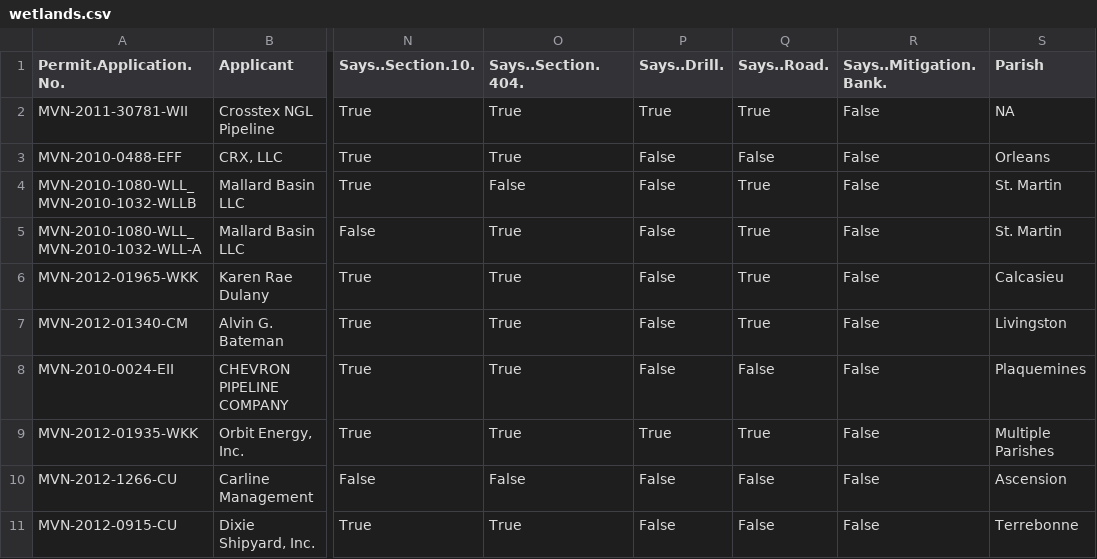
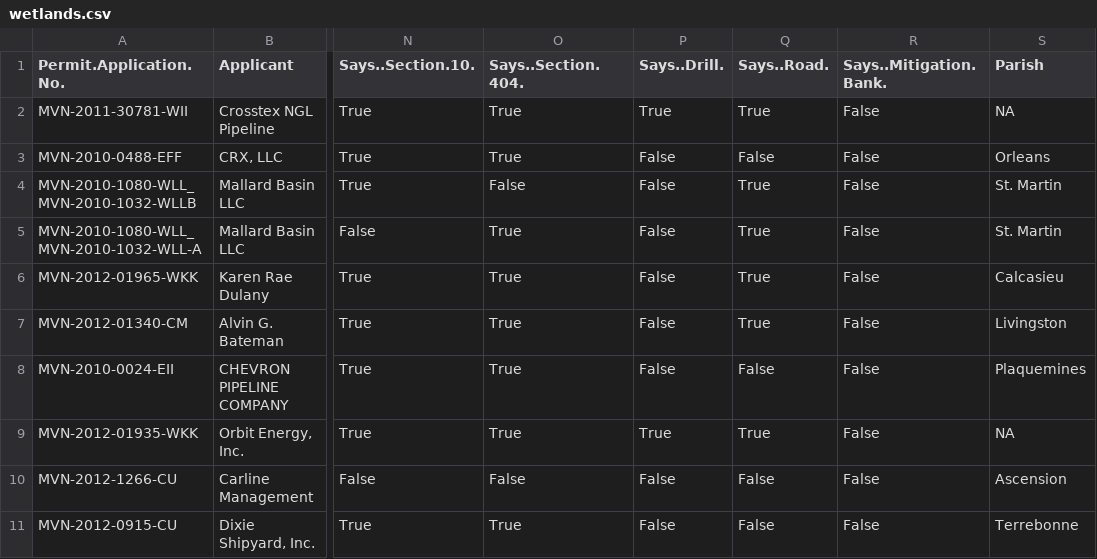
Before and after one commit to tlevine/ecohack-wetlands, a CSV file: wetlands.csv, drawn as a sheet; only a part is shown, gaps mark what is left out; the diff names each change by its address in the sheet, - before the commit and + after, or states it on an @@ line.

Commit message:
make a multiple parishes NA

```diff
--- a/wetlands.csv
+++ b/wetlands.csv
-S9 (Parish): Multiple Parishes
+S9 (Parish): NA
```
